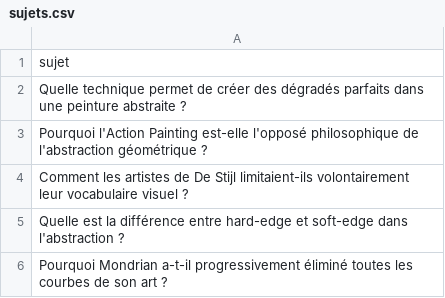
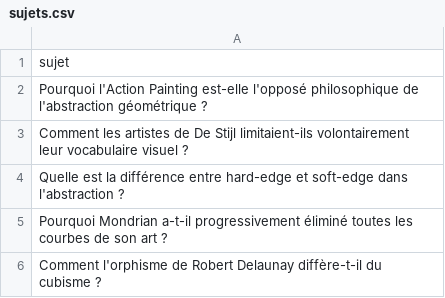
Before and after one commit to Metalosmose21/Abstrait-2, a CSV file: sujets.csv, drawn as a sheet; only a part is shown; the shorter side is filled out with more unchanged rows.

```diff
--- a/sujets.csv
+++ b/sujets.csv
@@ -1,3 +1,2 @@
 sujet
-Quelle technique permet de créer des dégradés parfaits dans une peinture abstraite ?
 Pourquoi l'Action Painting est-elle l'opposé philosophique de l'abstraction géométrique ?
```
Also changed, not shown: sujets_traites.csv.
